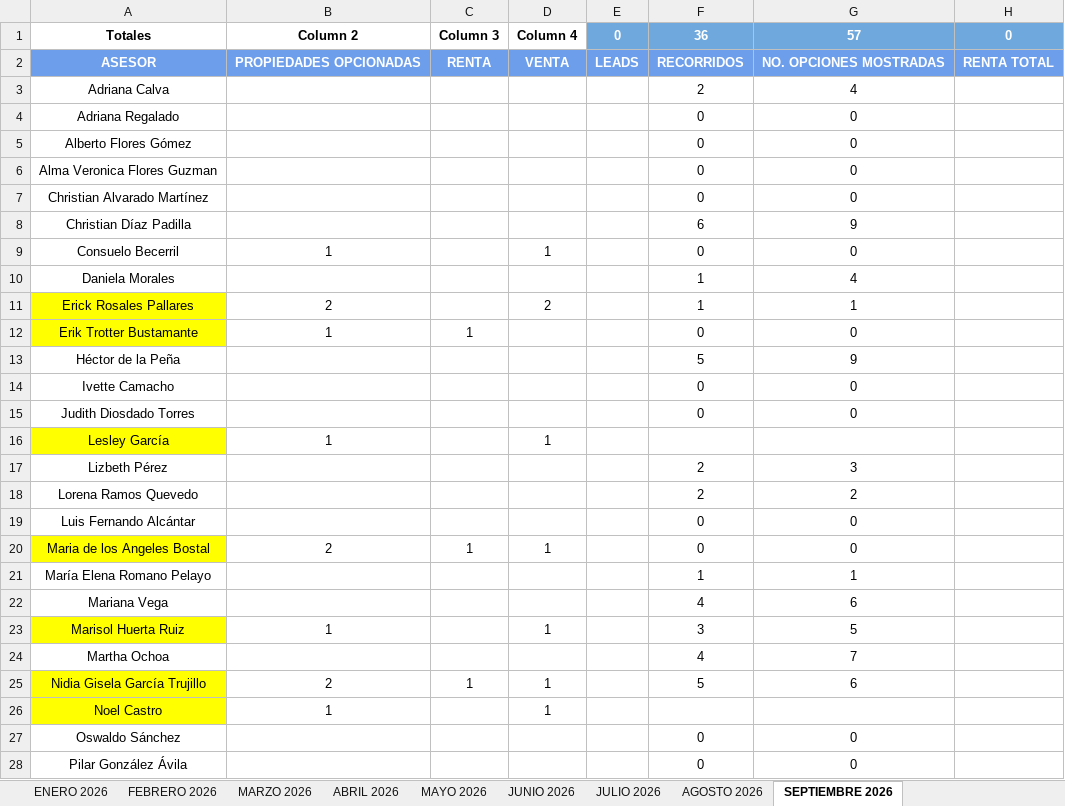
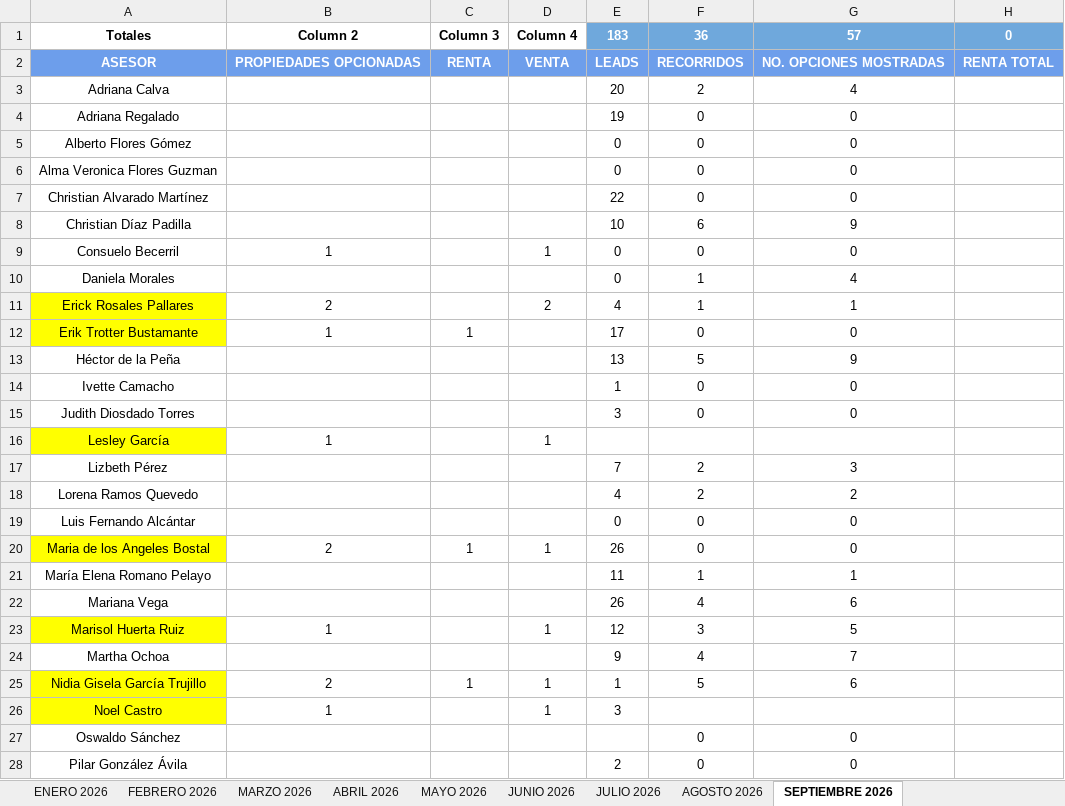
Before and after one commit to Oswald05MKIV/Dashboard, an Excel workbook: data/OPCIONES.xlsx, sheet SEPTIEMBRE 2026, drawn as a sheet; only a part is shown; values as stored, in another font and other column widths than the file's, no borders; charts and pictures and table styles not drawn; the diff covers the shown part only; the diff names each change by its address in the sheet, - before the commit and + after, or states it on an @@ line.

```diff
--- a/data/OPCIONES.xlsx (sheet SEPTIEMBRE 2026)
+++ b/data/OPCIONES.xlsx (sheet SEPTIEMBRE 2026)
-E1: 0
+E1: 183
-E3: (empty)
+E3: 20
-E4: (empty)
+E4: 19
-E5:E6: (empty)
+E5:E6: 0
-E7: (empty)
+E7: 22
-E8: (empty)
+E8: 10
-E9:E10: (empty)
+E9:E10: 0
-E11: (empty)
+E11: 4
-E12: (empty)
+E12: 17
-E13: (empty)
+E13: 13
-E14: (empty)
+E14: 1
-E15: (empty)
+E15: 3
-E17: (empty)
+E17: 7
-E18: (empty)
+E18: 4
-E19: (empty)
+E19: 0
-E20: (empty)
+E20: 26
-E21: (empty)
+E21: 11
-E22: (empty)
+E22: 26
-E23: (empty)
+E23: 12
-E24: (empty)
+E24: 9
-E25: (empty)
+E25: 1
-E26: (empty)
+E26: 3
-E28: (empty)
+E28: 2
```
Also changed, not shown: 1 removed row elsewhere in this sheet, sheet JULIO 2026, data/APARTADO.xlsx.
